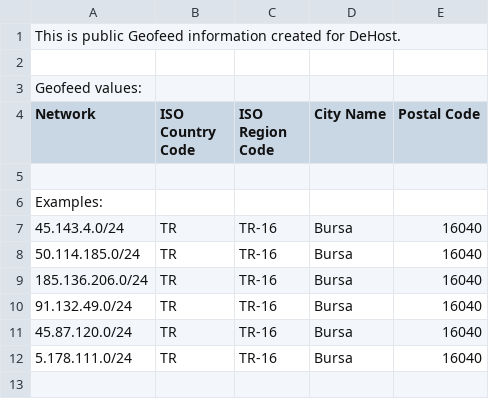
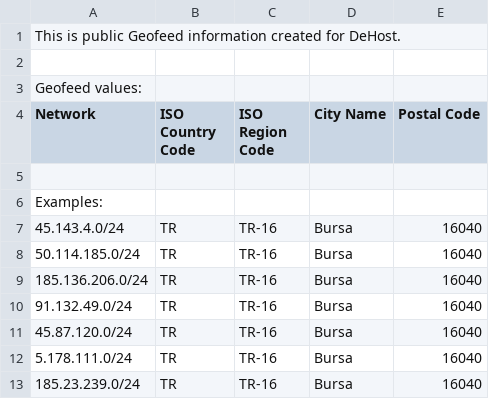
Before and after one commit to de-host/geofeed, a CSV file: geofeed.csv, drawn as a sheet; the diff names each change by its address in the sheet, - before the commit and + after, or states it on an @@ line.

Commit message:
Update geofeed.csv

```diff
--- a/geofeed.csv
+++ b/geofeed.csv
+row 13: 185.23.239.0/24 | TR | TR-16 | Bursa | 16040
```
